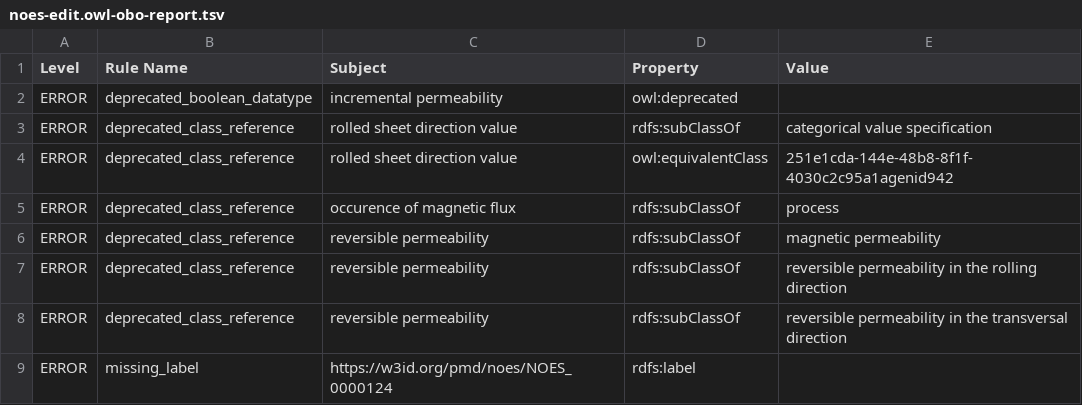
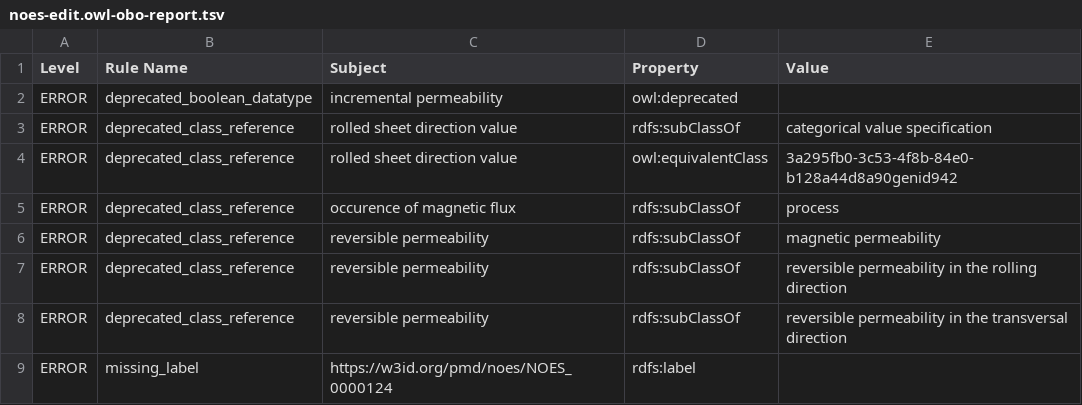
Before and after one commit to cmllezr/NOES-Onto, a TSV file: src/ontology/reports/noes-edit.owl-obo-report.tsv, drawn as a sheet; only a part is shown.

```diff
--- a/src/ontology/reports/noes-edit.owl-obo-report.tsv
+++ b/src/ontology/reports/noes-edit.owl-obo-report.tsv
@@ -3,3 +3,3 @@ ERROR	deprecated_boolean_datatype	incremental permeability	owl:deprecated
 ERROR	deprecated_class_reference	rolled sheet direction value	rdfs:subClassOf	categorical value specification
-ERROR	deprecated_class_reference	rolled sheet direction value	owl:equivalentClass	251e1cda-144e-48b8-8f1f-4030c2c95a1agenid942
+ERROR	deprecated_class_reference	rolled sheet direction value	owl:equivalentClass	3a295fb0-3c53-4f8b-84e0-b128a44d8a90genid942
 ERROR	deprecated_class_reference	occurence of magnetic flux	rdfs:subClassOf	process
```
Also changed, not shown: 3 other files.
